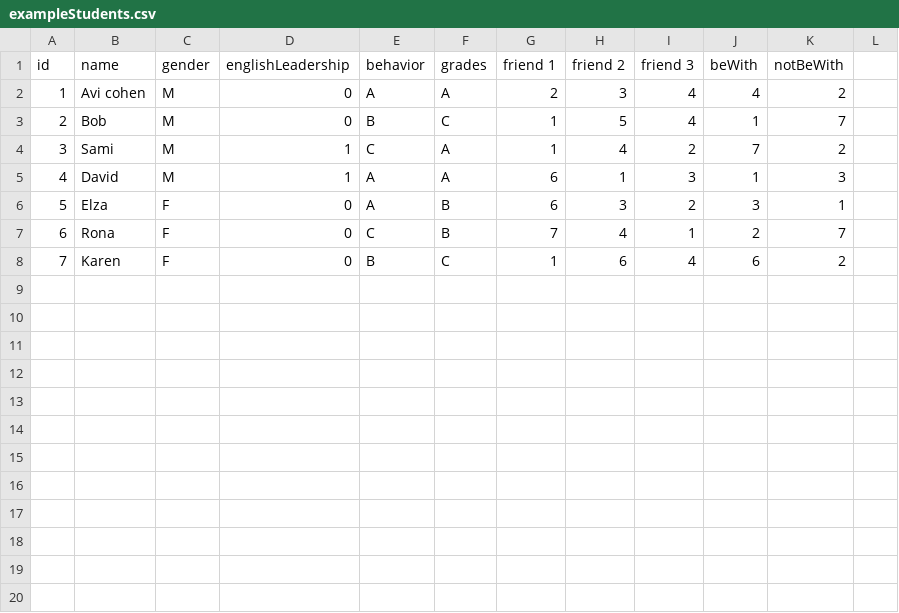
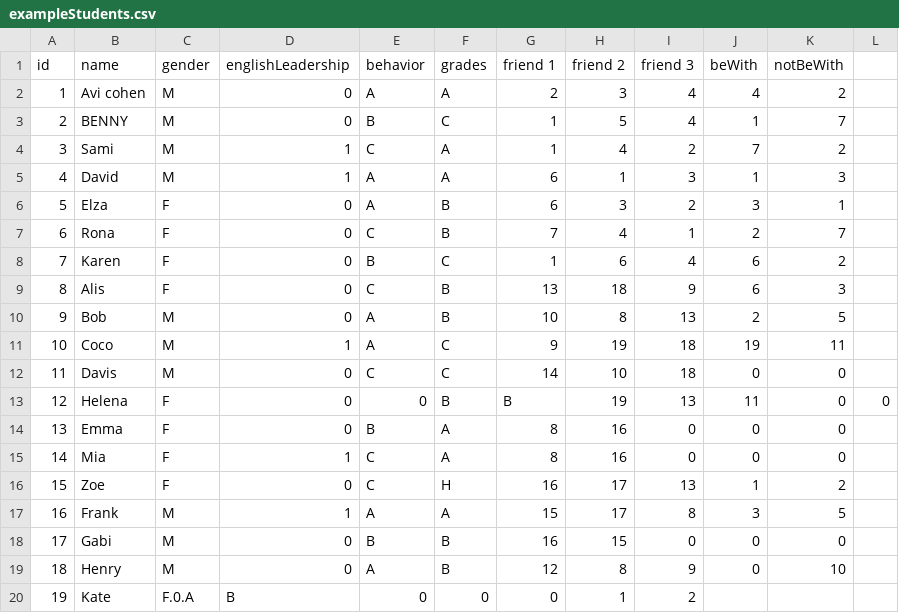
Before and after one commit to SaharBe/SudentsScheduling, a CSV file: exampleStudents.csv, drawn as a sheet.

Commit message:
add students to exel + little changes

```diff
--- a/exampleStudents.csv
+++ b/exampleStudents.csv
@@ -2,3 +2,3 @@ id,name,gender,englishLeadership,behavior,grades,friend 1,friend 2,friend 3,beWi
 1,Avi cohen,M,0,A,A,2,3,4,4,2
-2,Bob,M,0,B,C,1,5,4,1,7
+2,BENNY,M,0,B,C,1,5,4,1,7
 3,Sami,M,1,C,A,1,4,2,7,2
@@ -8 +8,13 @@ id,name,gender,englishLeadership,behavior,grades,friend 1,friend 2,friend 3,beWi
 7,Karen,F,0,B,C,1,6,4,6,2
+8,Alis,F,0,C,B,13,18,9,6,3
+9,Bob,M,0,A,B,10,8,13,2,5
+10,Coco,M,1,A,C,9,19,18,19,11
+11,Davis,M,0,C,C,14,10,18,0,0
+12,Helena, F,0,0,B,B,19,13,11,0,0
+13,Emma,F,0,B,A,8,16,0,0,0
+14,Mia,F,1,C,A,8,16,0,0,0
+15,Zoe,F,0,C,H,16,17,13,1,2
+16,Frank,M,1,A,A,15,17,8,3,5
+17,Gabi,M,0,B,B,16,15,0,0,0
+18,Henry,M,0,A,B,12,8,9,0,10
+19,Kate,F.0.A,B,0,0,0,1,2
```
Also changed, not shown: 6 other files.
